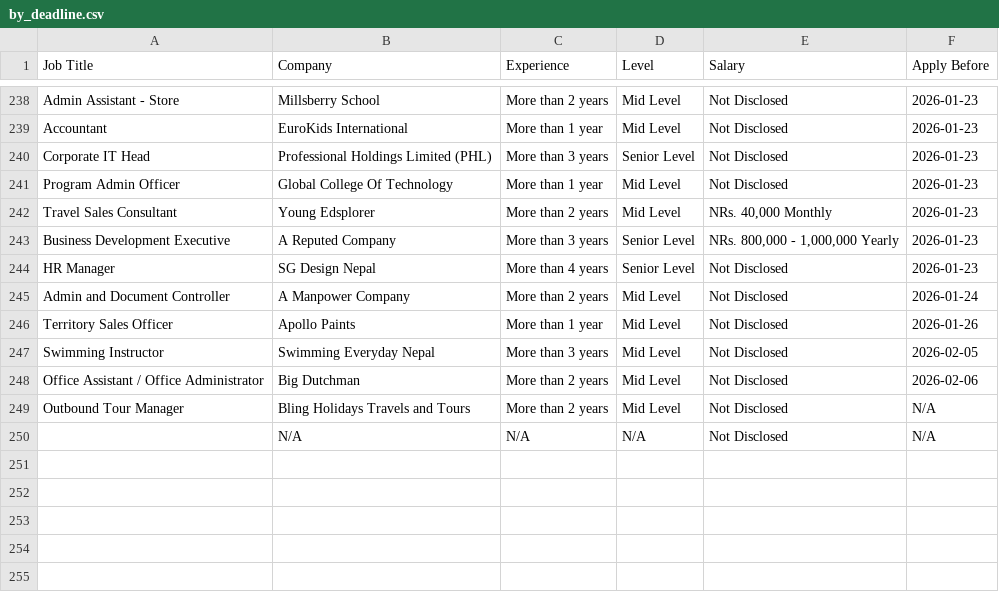
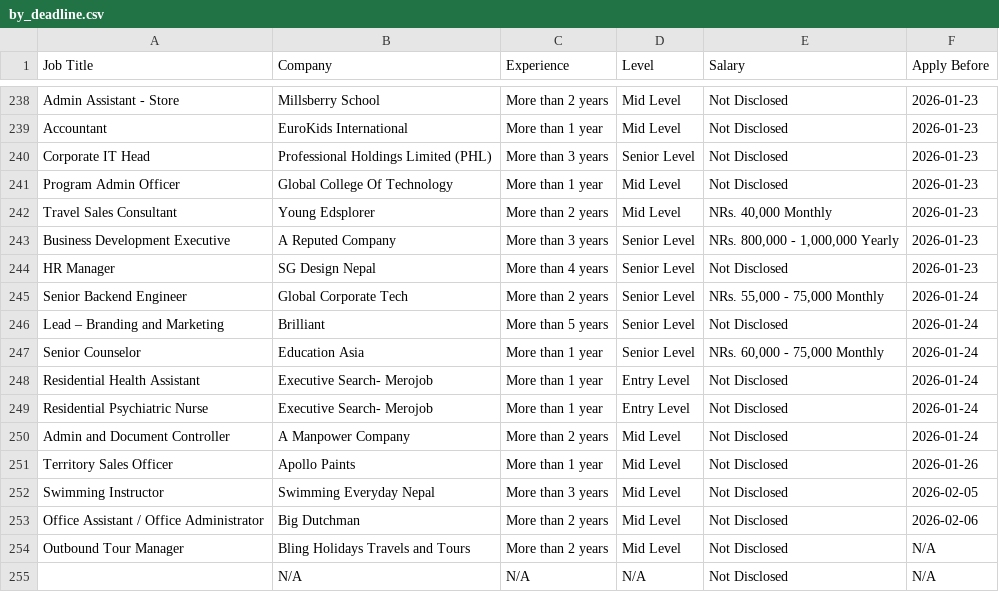
Before and after one commit to ashira-maharjan/merojob-scraper, a CSV file: data_file/by_deadline.csv, drawn as a sheet; only a part is shown, gaps mark what is left out.

Commit message:
Auto update job data

```diff
--- a/data_file/by_deadline.csv
+++ b/data_file/by_deadline.csv
@@ -244,2 +244,7 @@ Business Development Executive,A Reputed Company,More than 3 years,Senior Level,
 HR Manager,SG Design Nepal,More than 4 years,Senior Level,Not Disclosed,2026-01-23
+Senior Backend Engineer,Global Corporate Tech,More than 2 years,Senior Level,"NRs. 55,000 - 75,000 Monthly",2026-01-24
+Lead – Branding and Marketing,Brilliant,More than 5 years,Senior Level,Not Disclosed,2026-01-24
+Senior Counselor,Education Asia,More than 1 year,Senior Level,"NRs. 60,000 - 75,000 Monthly",2026-01-24
+Residential Health Assistant,Executive Search- Merojob,More than 1 year,Entry Level,Not Disclosed,2026-01-24
+Residential Psychiatric Nurse,Executive Search- Merojob,More than 1 year,Entry Level,Not Disclosed,2026-01-24
 Admin and Document Controller,A Manpower Company,More than 2 years,Mid Level,Not Disclosed,2026-01-24
```
Also changed, not shown: data_file/top_jobs.csv.
